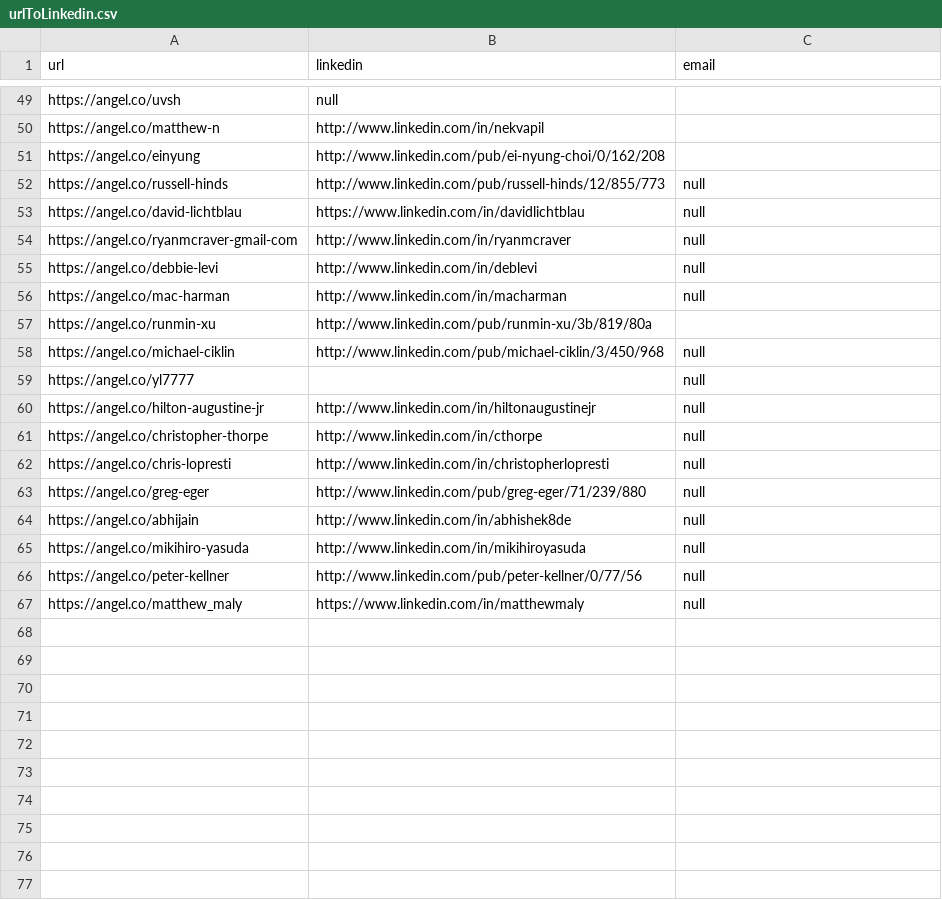
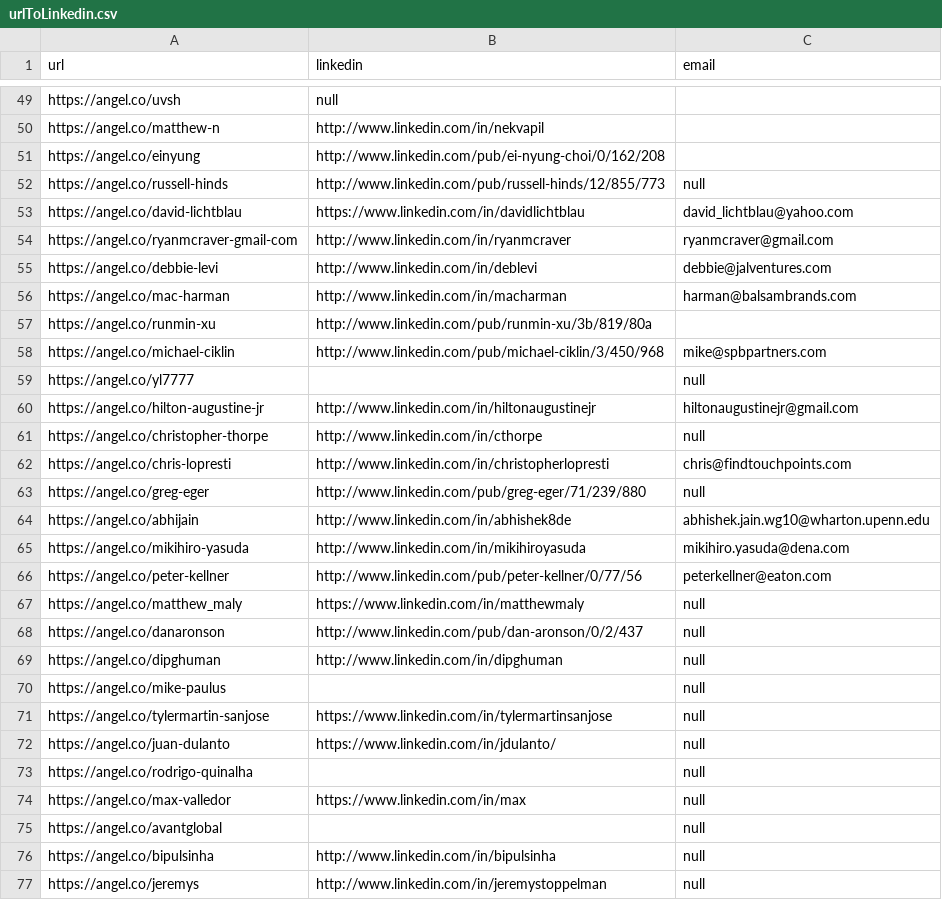
Before and after one commit to javadev/scan-angel-co, a CSV file: urlToLinkedin.csv, drawn as a sheet; only a part is shown, gaps mark what is left out; the diff covers the shown part only.

Commit message:
Improve profiles.

```diff
--- a/urlToLinkedin.csv
+++ b/urlToLinkedin.csv
@@ -52,16 +52,26 @@ https://angel.co/einyung,http://www.linkedin.com/pub/ei-nyung-choi/0/162/208,
 https://angel.co/russell-hinds,http://www.linkedin.com/pub/russell-hinds/12/855/773,null
-https://angel.co/david-lichtblau,https://www.linkedin.com/in/davidlichtblau,null
-https://angel.co/ryanmcraver-gmail-com,http://www.linkedin.com/in/ryanmcraver,null
-https://angel.co/debbie-levi,http://www.linkedin.com/in/deblevi,null
-https://angel.co/mac-harman,http://www.linkedin.com/in/macharman,null
+https://angel.co/david-lichtblau,https://www.linkedin.com/in/davidlichtblau,david_lichtblau@yahoo.com
+https://angel.co/ryanmcraver-gmail-com,http://www.linkedin.com/in/ryanmcraver,ryanmcraver@gmail.com
+https://angel.co/debbie-levi,http://www.linkedin.com/in/deblevi,debbie@jalventures.com
+https://angel.co/mac-harman,http://www.linkedin.com/in/macharman,harman@balsambrands.com
 https://angel.co/runmin-xu,http://www.linkedin.com/pub/runmin-xu/3b/819/80a,
-https://angel.co/michael-ciklin,http://www.linkedin.com/pub/michael-ciklin/3/450/968,null
+https://angel.co/michael-ciklin,http://www.linkedin.com/pub/michael-ciklin/3/450/968,mike@spbpartners.com
 https://angel.co/yl7777,,null
-https://angel.co/hilton-augustine-jr,http://www.linkedin.com/in/hiltonaugustinejr,null
+https://angel.co/hilton-augustine-jr,http://www.linkedin.com/in/hiltonaugustinejr,hiltonaugustinejr@gmail.com
 https://angel.co/christopher-thorpe,http://www.linkedin.com/in/cthorpe,null
-https://angel.co/chris-lopresti,http://www.linkedin.com/in/christopherlopresti,null
+https://angel.co/chris-lopresti,http://www.linkedin.com/in/christopherlopresti,chris@findtouchpoints.com
 https://angel.co/greg-eger,http://www.linkedin.com/pub/greg-eger/71/239/880,null
-https://angel.co/abhijain,http://www.linkedin.com/in/abhishek8de,null
-https://angel.co/mikihiro-yasuda,http://www.linkedin.com/in/mikihiroyasuda,null
-https://angel.co/peter-kellner,http://www.linkedin.com/pub/peter-kellner/0/77/56,null
+https://angel.co/abhijain,http://www.linkedin.com/in/abhishek8de,abhishek.jain.wg10@wharton.upenn.edu
+https://angel.co/mikihiro-yasuda,http://www.linkedin.com/in/mikihiroyasuda,mikihiro.yasuda@dena.com
+https://angel.co/peter-kellner,http://www.linkedin.com/pub/peter-kellner/0/77/56,peterkellner@eaton.com
 https://angel.co/matthew_maly,https://www.linkedin.com/in/matthewmaly,null
+https://angel.co/danaronson,http://www.linkedin.com/pub/dan-aronson/0/2/437,null
+https://angel.co/dipghuman,http://www.linkedin.com/in/dipghuman,null
+https://angel.co/mike-paulus,,null
+https://angel.co/tylermartin-sanjose,https://www.linkedin.com/in/tylermartinsanjose,null
+https://angel.co/juan-dulanto,https://www.linkedin.com/in/jdulanto/,null
+https://angel.co/rodrigo-quinalha,,null
+https://angel.co/max-valledor,https://www.linkedin.com/in/max,null
+https://angel.co/avantglobal,,null
+https://angel.co/bipulsinha,http://www.linkedin.com/in/bipulsinha,null
+https://angel.co/jeremys,http://www.linkedin.com/in/jeremystoppelman,null
```
Also changed, not shown: 1 edited cell elsewhere in this file.
